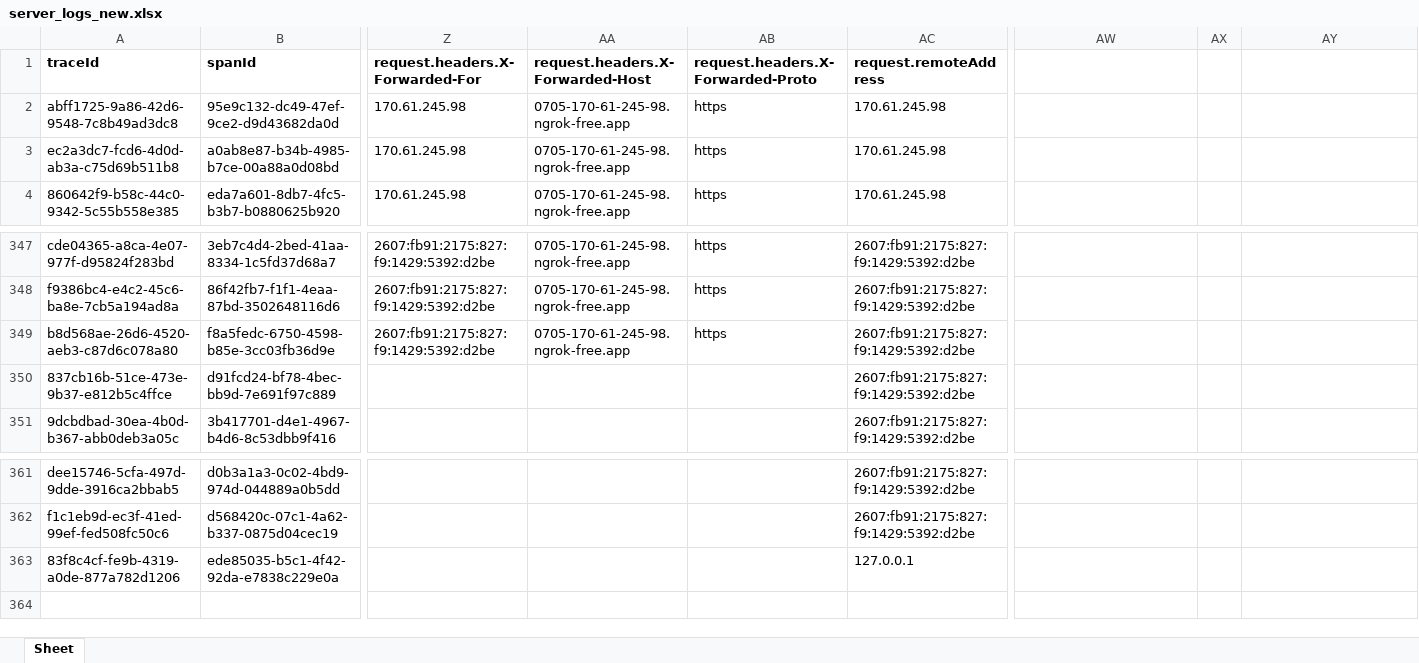
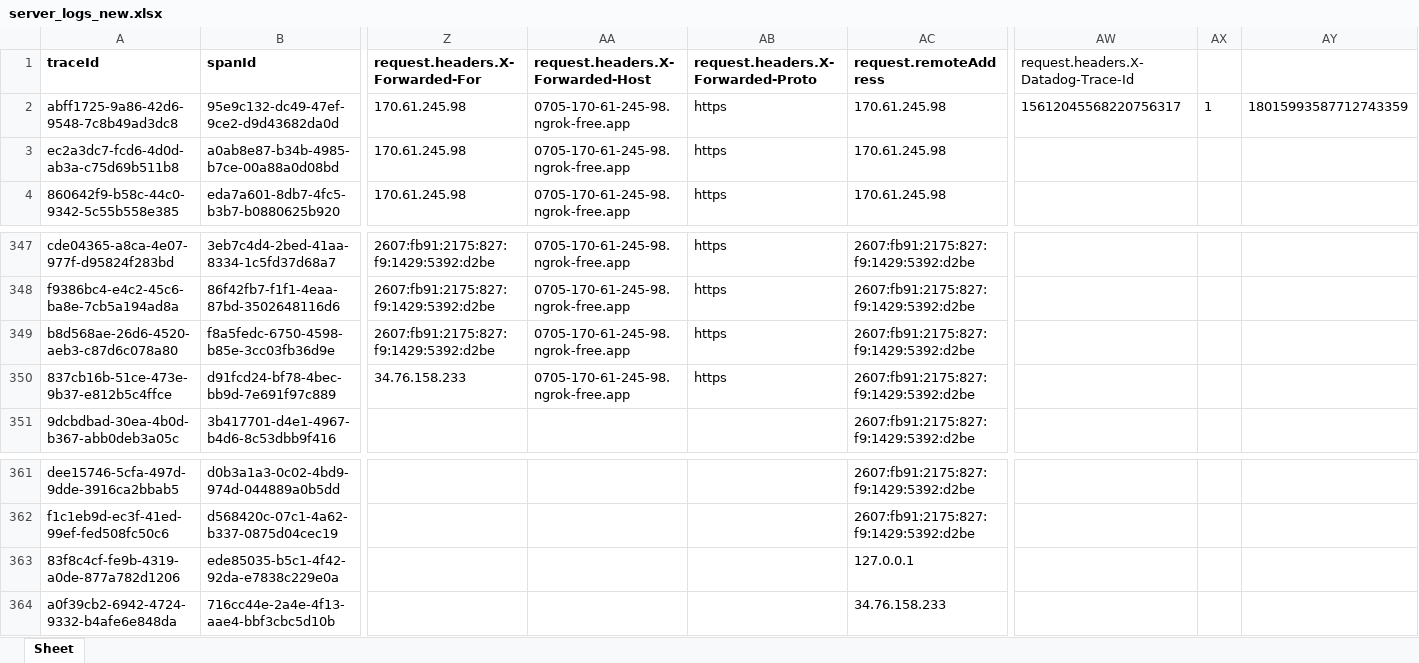
Before and after one commit to swayambhu/trace-log, an Excel workbook: server_logs_new.xlsx, sheet Sheet, drawn as a sheet; only a part is shown, gaps mark what is left out; values as stored, in another font and other column widths than the file's, no borders; rows hold the shown columns only; the diff names each change by its address in the sheet, - before the commit and + after, or states it on an @@ line.

```diff
--- a/server_logs_new.xlsx (sheet Sheet)
+++ b/server_logs_new.xlsx (sheet Sheet)
-AW1: (empty)
+AW1: request.headers.X-Datadog-Trace-Id
-AW2: (empty)
+AW2: 15612045568220756317
-AX2: (empty)
+AX2: 1
-AY2: (empty)
+AY2: 18015993587712743359
-Z350 (request.headers.X-Forwarded-For): (empty)
+Z350 (request.headers.X-Forwarded-For): 34.76.158.233
-AA350 (request.headers.X-Forwarded-Host): (empty)
+AA350 (request.headers.X-Forwarded-Host): 0705-170-61-245-98.ngrok-free.app
-AB350: (empty)
+AB350: https
+row 364: a0f39cb2-6942-4724-9332-b4afe6e848da | 716cc44e-2a4e-4f13-aae4-bbf3cbc5d10b |  |  |  | 34.76.158.233
```
Also changed, not shown: 1 other file.
